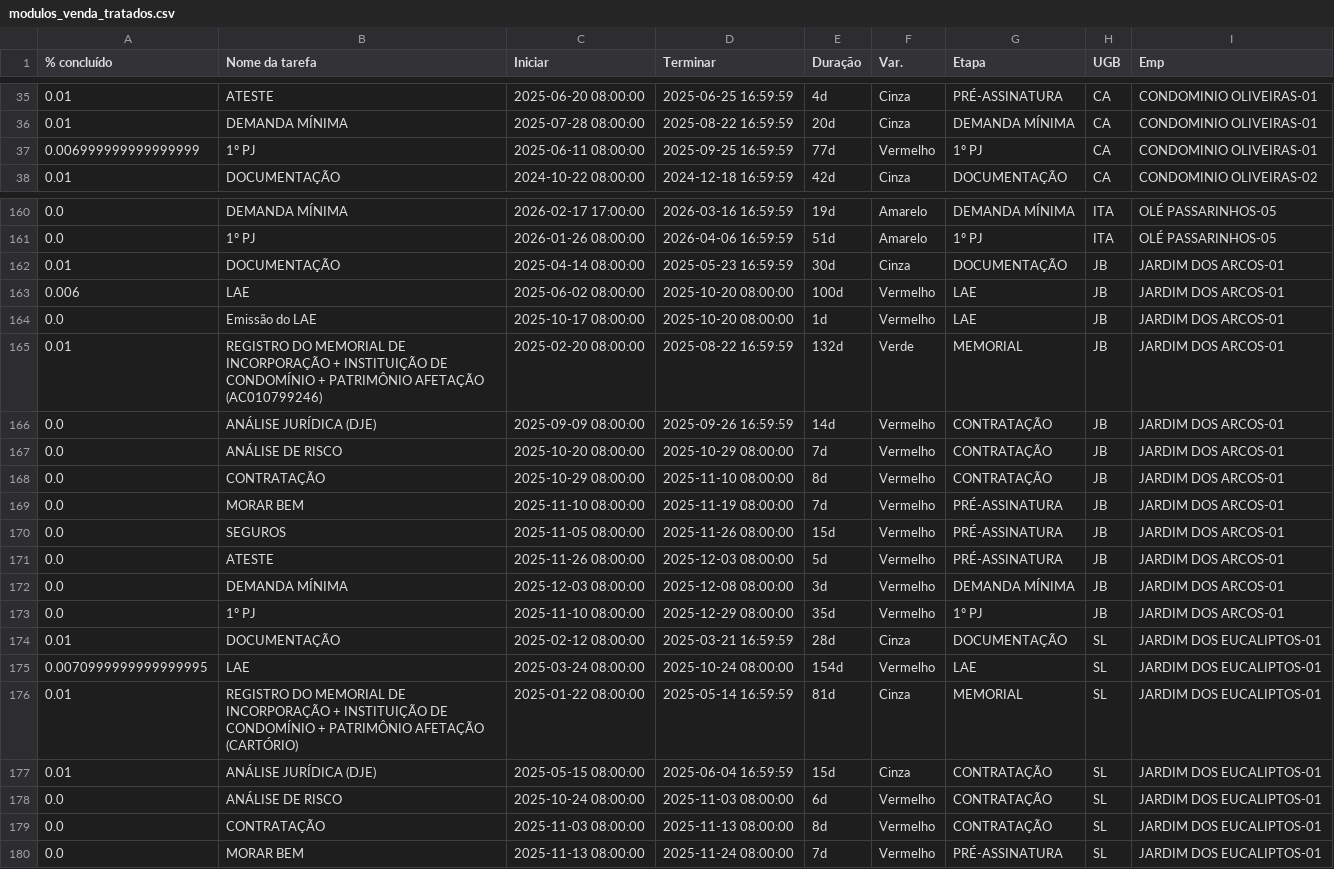
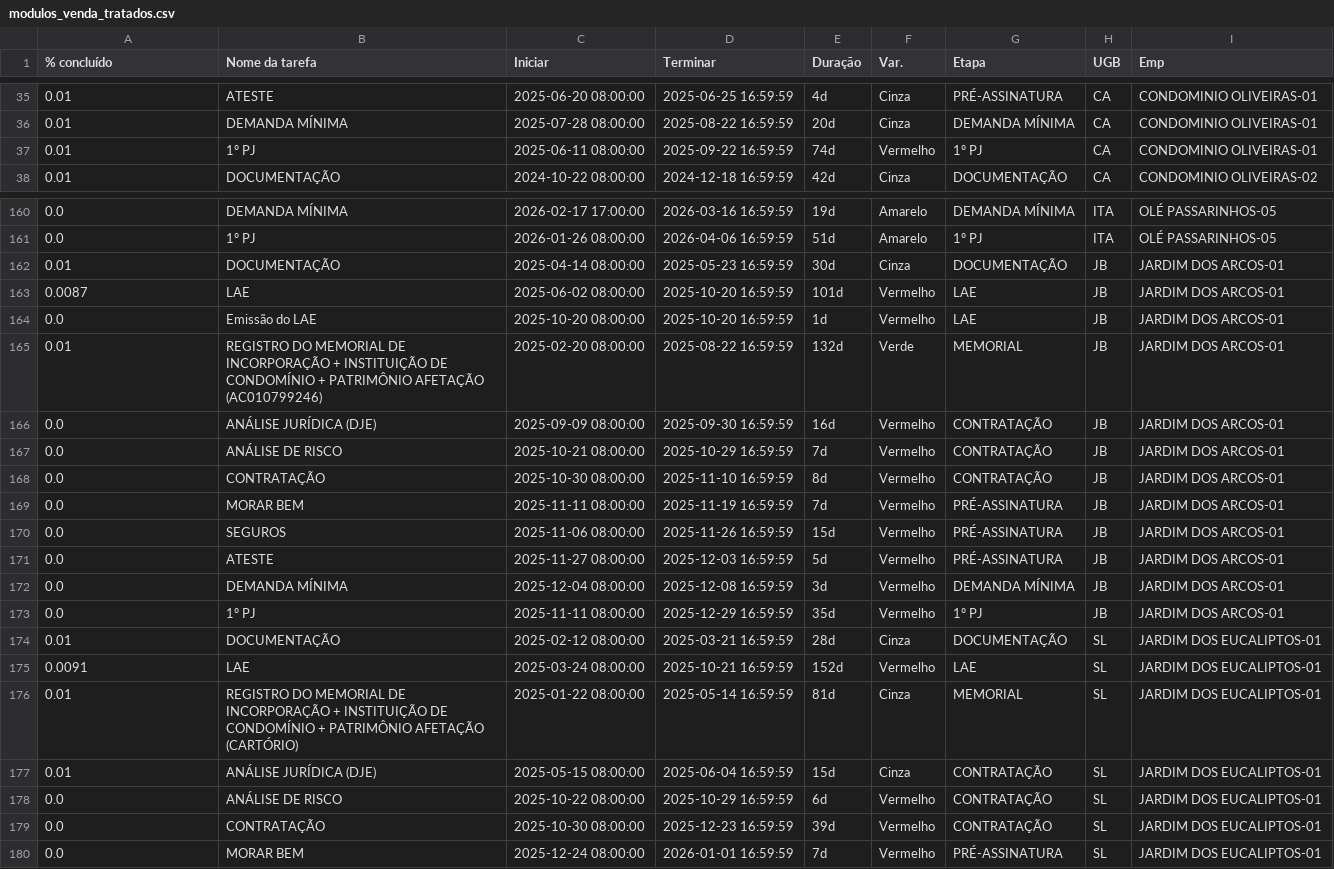
Before and after one commit to V-M-planejamento/MODULO_VENDAS, a CSV file: modulos_venda_tratados.csv, drawn as a sheet; only a part is shown, gaps mark what is left out; the diff covers the shown part only.

```diff
--- a/modulos_venda_tratados.csv
+++ b/modulos_venda_tratados.csv
@@ -36,3 +36,3 @@
 0.01,DEMANDA MÍNIMA,2025-07-28 08:00:00,2025-08-22 16:59:59,20d,Cinza,DEMANDA MÍNIMA,CA,CONDOMINIO OLIVEIRAS-01
-0.006999999999999999,1º PJ,2025-06-11 08:00:00,2025-09-25 16:59:59,77d,Vermelho,1º PJ,CA,CONDOMINIO OLIVEIRAS-01
+0.01,1º PJ,2025-06-11 08:00:00,2025-09-22 16:59:59,74d,Vermelho,1º PJ,CA,CONDOMINIO OLIVEIRAS-01
 0.01,DOCUMENTAÇÃO,2024-10-22 08:00:00,2024-12-18 16:59:59,42d,Cinza,DOCUMENTAÇÃO,CA,CONDOMINIO OLIVEIRAS-02
@@ -162,19 +162,19 @@
 0.01,DOCUMENTAÇÃO,2025-04-14 08:00:00,2025-05-23 16:59:59,30d,Cinza,DOCUMENTAÇÃO,JB,JARDIM DOS ARCOS-01
-0.006,LAE,2025-06-02 08:00:00,2025-10-20 08:00:00,100d,Vermelho,LAE,JB,JARDIM DOS ARCOS-01
-0.0,Emissão do LAE,2025-10-17 08:00:00,2025-10-20 08:00:00,1d,Vermelho,LAE,JB,JARDIM DOS ARCOS-01
+0.0087,LAE,2025-06-02 08:00:00,2025-10-20 16:59:59,101d,Vermelho,LAE,JB,JARDIM DOS ARCOS-01
+0.0,Emissão do LAE,2025-10-20 08:00:00,2025-10-20 16:59:59,1d,Vermelho,LAE,JB,JARDIM DOS ARCOS-01
 0.01,REGISTRO DO MEMORIAL DE INCORPORAÇÃO + INSTITUIÇÃO DE CONDOMÍNIO + PATRIMÔNIO AFETAÇÃO (AC010799246),2025-02-20 08:00:00,2025-08-22 16:59:59,132d,Verde,MEMORIAL,JB,JARDIM DOS ARCOS-01
-0.0,ANÁLISE JURÍDICA (DJE),2025-09-09 08:00:00,2025-09-26 16:59:59,14d,Vermelho,CONTRATAÇÃO,JB,JARDIM DOS ARCOS-01
-0.0,ANÁLISE DE RISCO,2025-10-20 08:00:00,2025-10-29 08:00:00,7d,Vermelho,CONTRATAÇÃO,JB,JARDIM DOS ARCOS-01
-0.0,CONTRATAÇÃO,2025-10-29 08:00:00,2025-11-10 08:00:00,8d,Vermelho,CONTRATAÇÃO,JB,JARDIM DOS ARCOS-01
-0.0,MORAR BEM,2025-11-10 08:00:00,2025-11-19 08:00:00,7d,Vermelho,PRÉ-ASSINATURA,JB,JARDIM DOS ARCOS-01
-0.0,SEGUROS,2025-11-05 08:00:00,2025-11-26 08:00:00,15d,Vermelho,PRÉ-ASSINATURA,JB,JARDIM DOS ARCOS-01
-0.0,ATESTE,2025-11-26 08:00:00,2025-12-03 08:00:00,5d,Vermelho,PRÉ-ASSINATURA,JB,JARDIM DOS ARCOS-01
-0.0,DEMANDA MÍNIMA,2025-12-03 08:00:00,2025-12-08 08:00:00,3d,Vermelho,DEMANDA MÍNIMA,JB,JARDIM DOS ARCOS-01
-0.0,1º PJ,2025-11-10 08:00:00,2025-12-29 08:00:00,35d,Vermelho,1º PJ,JB,JARDIM DOS ARCOS-01
+0.0,ANÁLISE JURÍDICA (DJE),2025-09-09 08:00:00,2025-09-30 16:59:59,16d,Vermelho,CONTRATAÇÃO,JB,JARDIM DOS ARCOS-01
+0.0,ANÁLISE DE RISCO,2025-10-21 08:00:00,2025-10-29 16:59:59,7d,Vermelho,CONTRATAÇÃO,JB,JARDIM DOS ARCOS-01
+0.0,CONTRATAÇÃO,2025-10-30 08:00:00,2025-11-10 16:59:59,8d,Vermelho,CONTRATAÇÃO,JB,JARDIM DOS ARCOS-01
+0.0,MORAR BEM,2025-11-11 08:00:00,2025-11-19 16:59:59,7d,Vermelho,PRÉ-ASSINATURA,JB,JARDIM DOS ARCOS-01
+0.0,SEGUROS,2025-11-06 08:00:00,2025-11-26 16:59:59,15d,Vermelho,PRÉ-ASSINATURA,JB,JARDIM DOS ARCOS-01
+0.0,ATESTE,2025-11-27 08:00:00,2025-12-03 16:59:59,5d,Vermelho,PRÉ-ASSINATURA,JB,JARDIM DOS ARCOS-01
+0.0,DEMANDA MÍNIMA,2025-12-04 08:00:00,2025-12-08 16:59:59,3d,Vermelho,DEMANDA MÍNIMA,JB,JARDIM DOS ARCOS-01
+0.0,1º PJ,2025-11-11 08:00:00,2025-12-29 16:59:59,35d,Vermelho,1º PJ,JB,JARDIM DOS ARCOS-01
 0.01,DOCUMENTAÇÃO,2025-02-12 08:00:00,2025-03-21 16:59:59,28d,Cinza,DOCUMENTAÇÃO,SL,JARDIM DOS EUCALIPTOS-01
-0.0070999999999999995,LAE,2025-03-24 08:00:00,2025-10-24 08:00:00,154d,Vermelho,LAE,SL,JARDIM DOS EUCALIPTOS-01
+0.0091,LAE,2025-03-24 08:00:00,2025-10-21 16:59:59,152d,Vermelho,LAE,SL,JARDIM DOS EUCALIPTOS-01
 0.01,REGISTRO DO MEMORIAL DE INCORPORAÇÃO + INSTITUIÇÃO DE CONDOMÍNIO + PATRIMÔNIO AFETAÇÃO (CARTÓRIO),2025-01-22 08:00:00,2025-05-14 16:59:59,81d,Cinza,MEMORIAL,SL,JARDIM DOS EUCALIPTOS-01
 0.01,ANÁLISE JURÍDICA (DJE),2025-05-15 08:00:00,2025-06-04 16:59:59,15d,Cinza,CONTRATAÇÃO,SL,JARDIM DOS EUCALIPTOS-01
-0.0,ANÁLISE DE RISCO,2025-10-24 08:00:00,2025-11-03 08:00:00,6d,Vermelho,CONTRATAÇÃO,SL,JARDIM DOS EUCALIPTOS-01
-0.0,CONTRATAÇÃO,2025-11-03 08:00:00,2025-11-13 08:00:00,8d,Vermelho,CONTRATAÇÃO,SL,JARDIM DOS EUCALIPTOS-01
-0.0,MORAR BEM,2025-11-13 08:00:00,2025-11-24 08:00:00,7d,Vermelho,PRÉ-ASSINATURA,SL,JARDIM DOS EUCALIPTOS-01
+0.0,ANÁLISE DE RISCO,2025-10-22 08:00:00,2025-10-29 16:59:59,6d,Vermelho,CONTRATAÇÃO,SL,JARDIM DOS EUCALIPTOS-01
+0.0,CONTRATAÇÃO,2025-10-30 08:00:00,2025-12-23 16:59:59,39d,Vermelho,CONTRATAÇÃO,SL,JARDIM DOS EUCALIPTOS-01
+0.0,MORAR BEM,2025-12-24 08:00:00,2026-01-01 16:59:59,7d,Vermelho,PRÉ-ASSINATURA,SL,JARDIM DOS EUCALIPTOS-01
```
Also changed, not shown: 83 edited cells elsewhere in this file, 1 other file.
